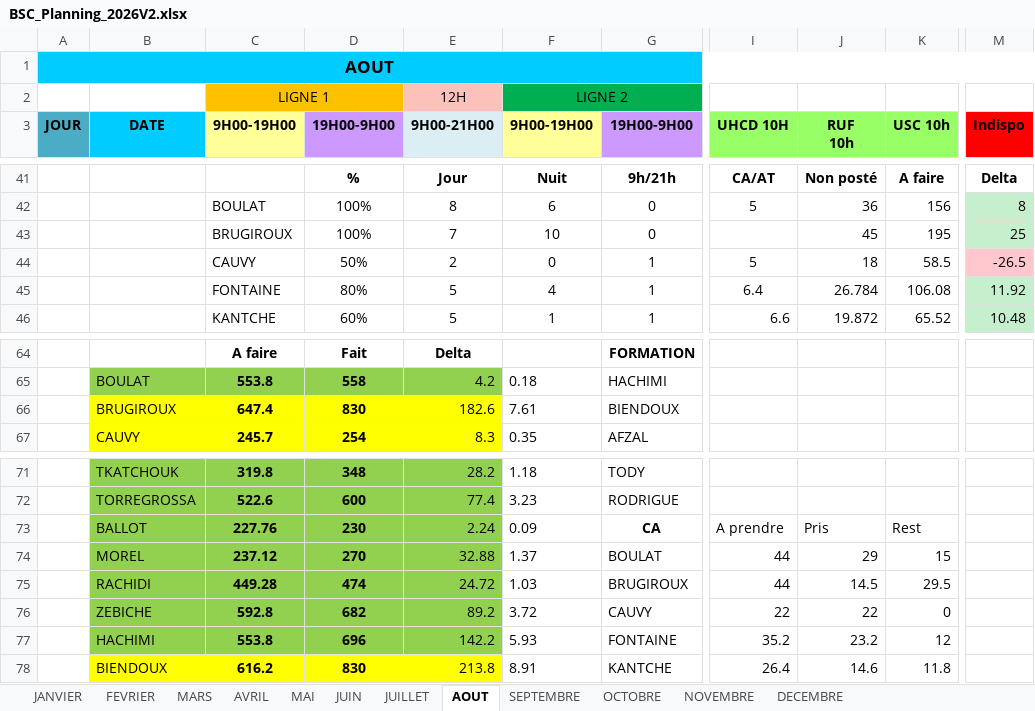
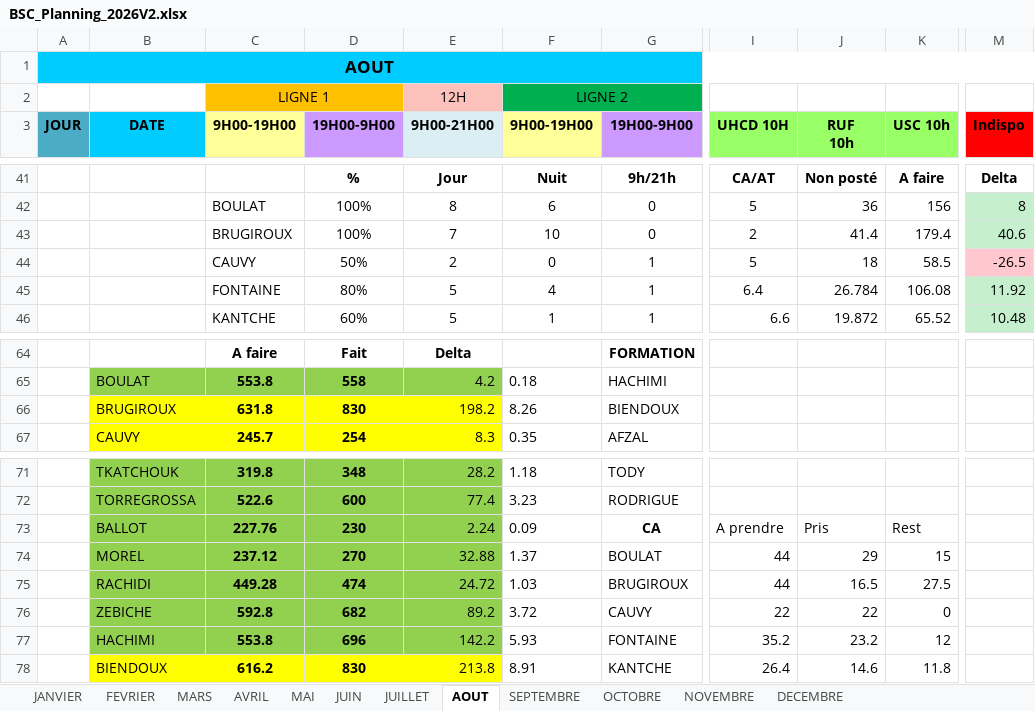
Before and after one commit to remytor-ux/planning-bsc-2026, an Excel workbook: data/BSC_Planning_2026V2.xlsx, sheet AOUT, drawn as a sheet; only a part is shown, gaps mark what is left out; values as stored, in another font and other column widths than the file's, no borders; the diff names each change by its address in the sheet, - before the commit and + after, or states it on an @@ line.

Commit message:
Sync planning depuis OneDrive

```diff
--- a/data/BSC_Planning_2026V2.xlsx (sheet AOUT)
+++ b/data/BSC_Planning_2026V2.xlsx (sheet AOUT)
-I43 (UHCD 10H): (empty)
+I43 (UHCD 10H): 2
-J43 (RUF 10h): 45
+J43 (RUF 10h): 41.4
-K43 (USC 10h): 195
+K43 (USC 10h): 179.4
-M43 (Indispo): 25
+M43 (Indispo): 40.6
-C66 (9H00-19H00): 647.4
+C66 (9H00-19H00): 631.8
-E66 (9H00-21H00): 182.6
+E66 (9H00-21H00): 198.2
-F66 (9H00-19H00): 7.61
+F66 (9H00-19H00): 8.26
-J75 (RUF 10h): 14.5
+J75 (RUF 10h): 16.5
-K75 (USC 10h): 29.5
+K75 (USC 10h): 27.5
```
Also changed, not shown: sheet DECEMBRE.
